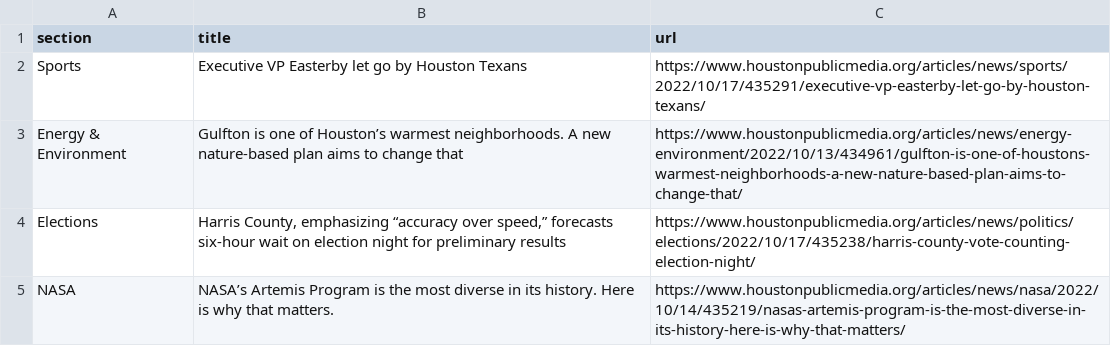
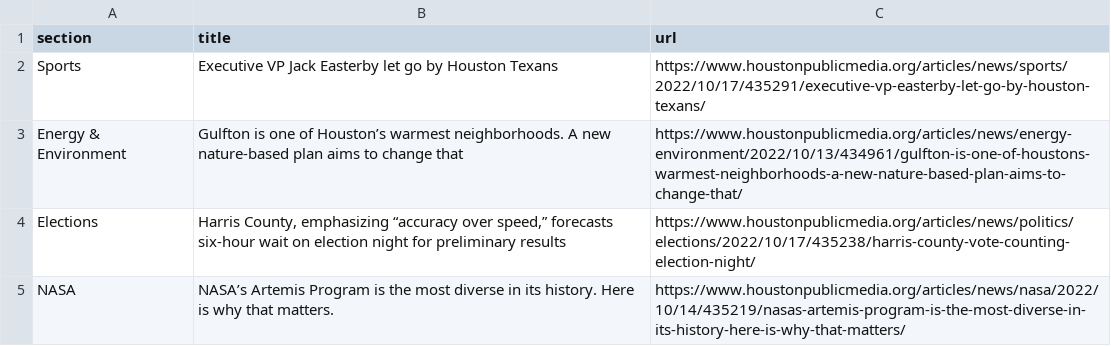
Before and after one commit to tanazm/Houston_scraped, a CSV file: npr.csv, drawn as a sheet; only a part is shown.

```diff
--- a/npr.csv
+++ b/npr.csv
@@ -1,3 +1,3 @@
 section,title,url
-Sports,Executive VP Easterby let go by Houston Texans,https://www.houstonpublicmedia.org/articles/news/sports/2022/10/17/435291/executive-vp-easterby-let-go-by-houston-texans/
+Sports,Executive VP Jack Easterby let go by Houston Texans,https://www.houstonpublicmedia.org/articles/news/sports/2022/10/17/435291/executive-vp-easterby-let-go-by-houston-texans/
 Energy & Environment,Gulfton is one of Houston’s warmest neighborhoods. A new nature-based plan aims to change that,https://www.houstonpublicmedia.org/articles/news/energy-environment/2022/10/13/434961/gulfton-is-one-of-houstons-warmest-neighborhoods-a-new-nature-based-plan-aims-to-change-that/
```
